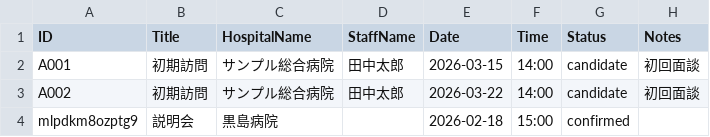
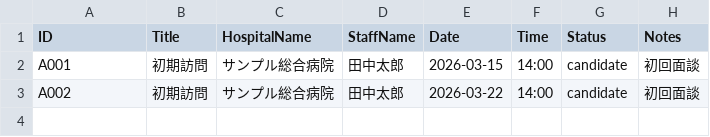
Before and after one commit to namishi9999-dot/hospital-manager, a CSV file: appointments.csv, drawn as a sheet.

```diff
--- a/appointments.csv
+++ b/appointments.csv
@@ -3,2 +3 @@ A001,初期訪問,サンプル総合病院,田中太郎,2026-03-15,14:00,candida
 A002,初期訪問,サンプル総合病院,田中太郎,2026-03-22,14:00,candidate,初回面談
-mlpdkm8ozptg9,説明会,黒島病院,,2026-02-18,15:00,confirmed,
```
Also changed, not shown: 6 other files.
